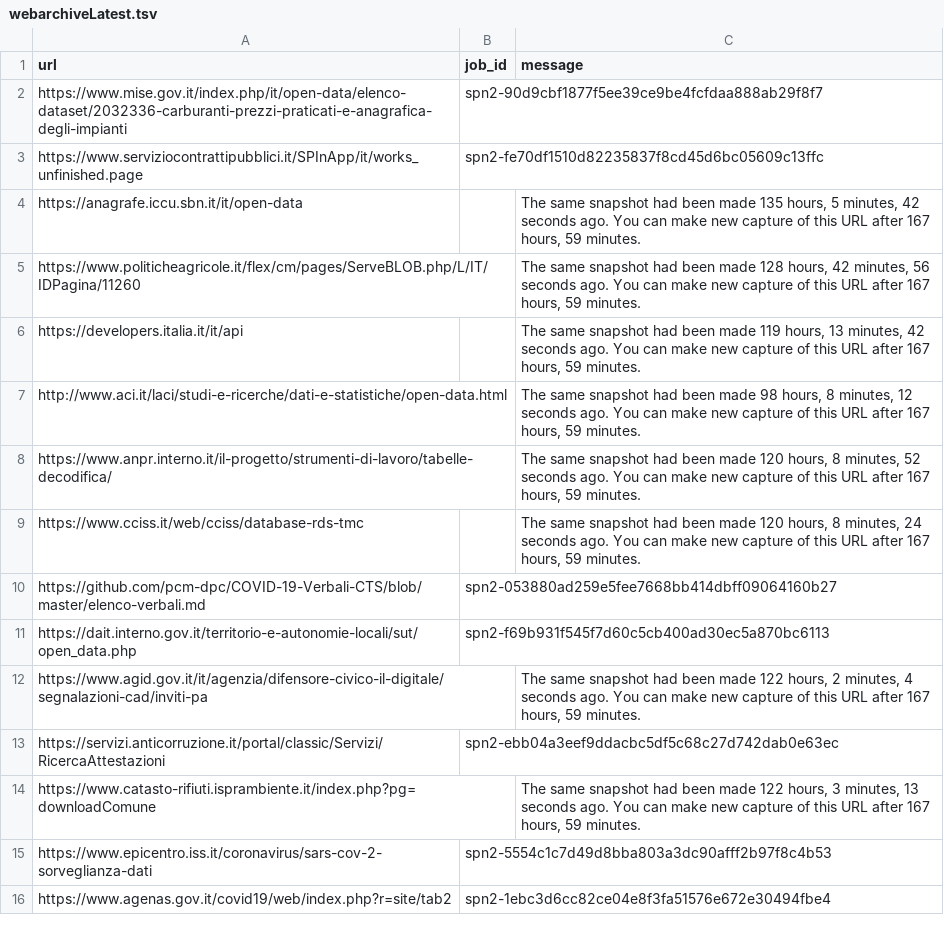
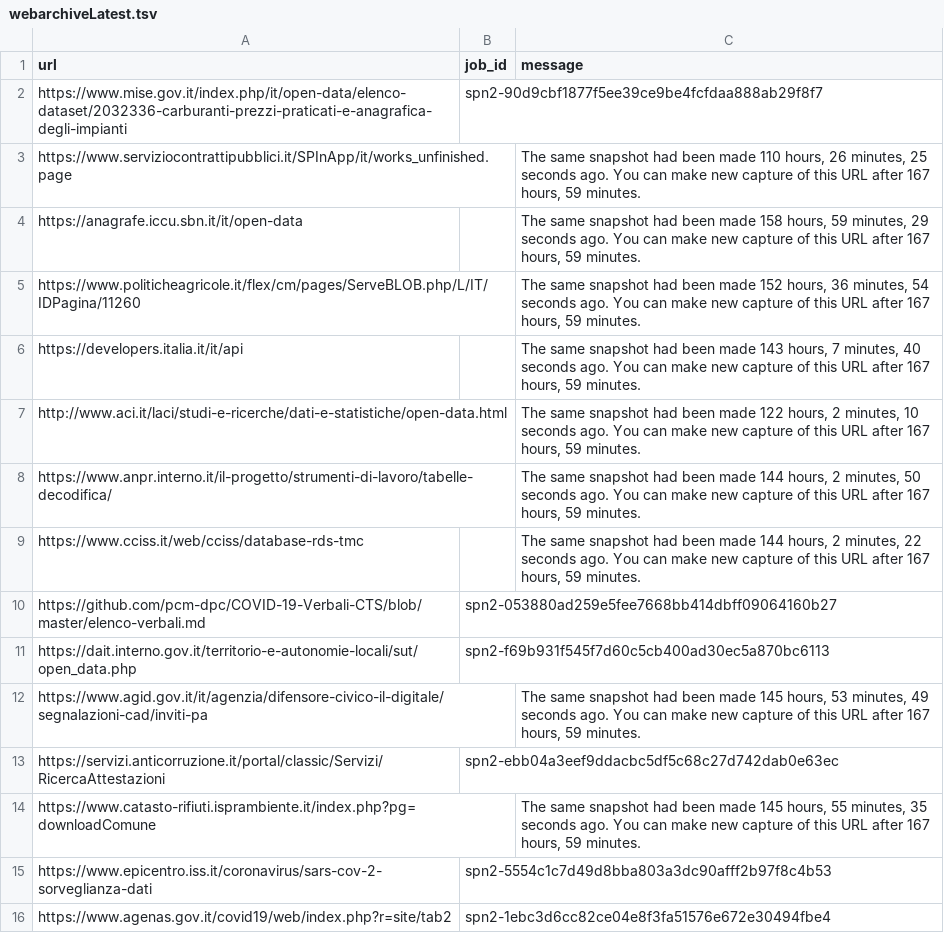
Before and after one commit to aborruso/archivioDatiPubbliciPreziosi, a TSV file: docs/webarchive/webarchiveLatest.tsv, drawn as a sheet; only a part is shown; the diff covers the shown part only.

```diff
--- a/docs/webarchive/webarchiveLatest.tsv
+++ b/docs/webarchive/webarchiveLatest.tsv
@@ -2,14 +2,14 @@ url	job_id	message
 https://www.mise.gov.it/index.php/it/open-data/elenco-dataset/2032336-carburanti-prezzi-praticati-e-anagrafica-degli-impianti	spn2-90d9cbf1877f5ee39ce9be4fcfdaa888ab29f8f7	
-https://www.serviziocontrattipubblici.it/SPInApp/it/works_unfinished.page	spn2-fe70df1510d82235837f8cd45d6bc05609c13ffc	
-https://anagrafe.iccu.sbn.it/it/open-data		The same snapshot had been made 135 hours, 5 minutes, 42 seconds ago. You can make new capture of this URL after 167 hours, 59 minutes.
-https://www.politicheagricole.it/flex/cm/pages/ServeBLOB.php/L/IT/IDPagina/11260		The same snapshot had been made 128 hours, 42 minutes, 56 seconds ago. You can make new capture of this URL after 167 hours, 59 minutes.
-https://developers.italia.it/it/api		The same snapshot had been made 119 hours, 13 minutes, 42 seconds ago. You can make new capture of this URL after 167 hours, 59 minutes.
-http://www.aci.it/laci/studi-e-ricerche/dati-e-statistiche/open-data.html		The same snapshot had been made 98 hours, 8 minutes, 12 seconds ago. You can make new capture of this URL after 167 hours, 59 minutes.
-https://www.anpr.interno.it/il-progetto/strumenti-di-lavoro/tabelle-decodifica/		The same snapshot had been made 120 hours, 8 minutes, 52 seconds ago. You can make new capture of this URL after 167 hours, 59 minutes.
-https://www.cciss.it/web/cciss/database-rds-tmc		The same snapshot had been made 120 hours, 8 minutes, 24 seconds ago. You can make new capture of this URL after 167 hours, 59 minutes.
+https://www.serviziocontrattipubblici.it/SPInApp/it/works_unfinished.page		The same snapshot had been made 110 hours, 26 minutes, 25 seconds ago. You can make new capture of this URL after 167 hours, 59 minutes.
+https://anagrafe.iccu.sbn.it/it/open-data		The same snapshot had been made 158 hours, 59 minutes, 29 seconds ago. You can make new capture of this URL after 167 hours, 59 minutes.
+https://www.politicheagricole.it/flex/cm/pages/ServeBLOB.php/L/IT/IDPagina/11260		The same snapshot had been made 152 hours, 36 minutes, 54 seconds ago. You can make new capture of this URL after 167 hours, 59 minutes.
+https://developers.italia.it/it/api		The same snapshot had been made 143 hours, 7 minutes, 40 seconds ago. You can make new capture of this URL after 167 hours, 59 minutes.
+http://www.aci.it/laci/studi-e-ricerche/dati-e-statistiche/open-data.html		The same snapshot had been made 122 hours, 2 minutes, 10 seconds ago. You can make new capture of this URL after 167 hours, 59 minutes.
+https://www.anpr.interno.it/il-progetto/strumenti-di-lavoro/tabelle-decodifica/		The same snapshot had been made 144 hours, 2 minutes, 50 seconds ago. You can make new capture of this URL after 167 hours, 59 minutes.
+https://www.cciss.it/web/cciss/database-rds-tmc		The same snapshot had been made 144 hours, 2 minutes, 22 seconds ago. You can make new capture of this URL after 167 hours, 59 minutes.
 https://github.com/pcm-dpc/COVID-19-Verbali-CTS/blob/master/elenco-verbali.md	spn2-053880ad259e5fee7668bb414dbff09064160b27	
 https://dait.interno.gov.it/territorio-e-autonomie-locali/sut/open_data.php	spn2-f69b931f545f7d60c5cb400ad30ec5a870bc6113	
-https://www.agid.gov.it/it/agenzia/difensore-civico-il-digitale/segnalazioni-cad/inviti-pa		The same snapshot had been made 122 hours, 2 minutes, 4 seconds ago. You can make new capture of this URL after 167 hours, 59 minutes.
+https://www.agid.gov.it/it/agenzia/difensore-civico-il-digitale/segnalazioni-cad/inviti-pa		The same snapshot had been made 145 hours, 53 minutes, 49 seconds ago. You can make new capture of this URL after 167 hours, 59 minutes.
 https://servizi.anticorruzione.it/portal/classic/Servizi/RicercaAttestazioni	spn2-ebb04a3eef9ddacbc5df5c68c27d742dab0e63ec	
-https://www.catasto-rifiuti.isprambiente.it/index.php?pg=downloadComune		The same snapshot had been made 122 hours, 3 minutes, 13 seconds ago. You can make new capture of this URL after 167 hours, 59 minutes.
+https://www.catasto-rifiuti.isprambiente.it/index.php?pg=downloadComune		The same snapshot had been made 145 hours, 55 minutes, 35 seconds ago. You can make new capture of this URL after 167 hours, 59 minutes.
 https://www.epicentro.iss.it/coronavirus/sars-cov-2-sorveglianza-dati	spn2-5554c1c7d49d8bba803a3dc90afff2b97f8c4b53	
```
Also changed, not shown: 12 edited cells elsewhere in this file, 2 other files.
